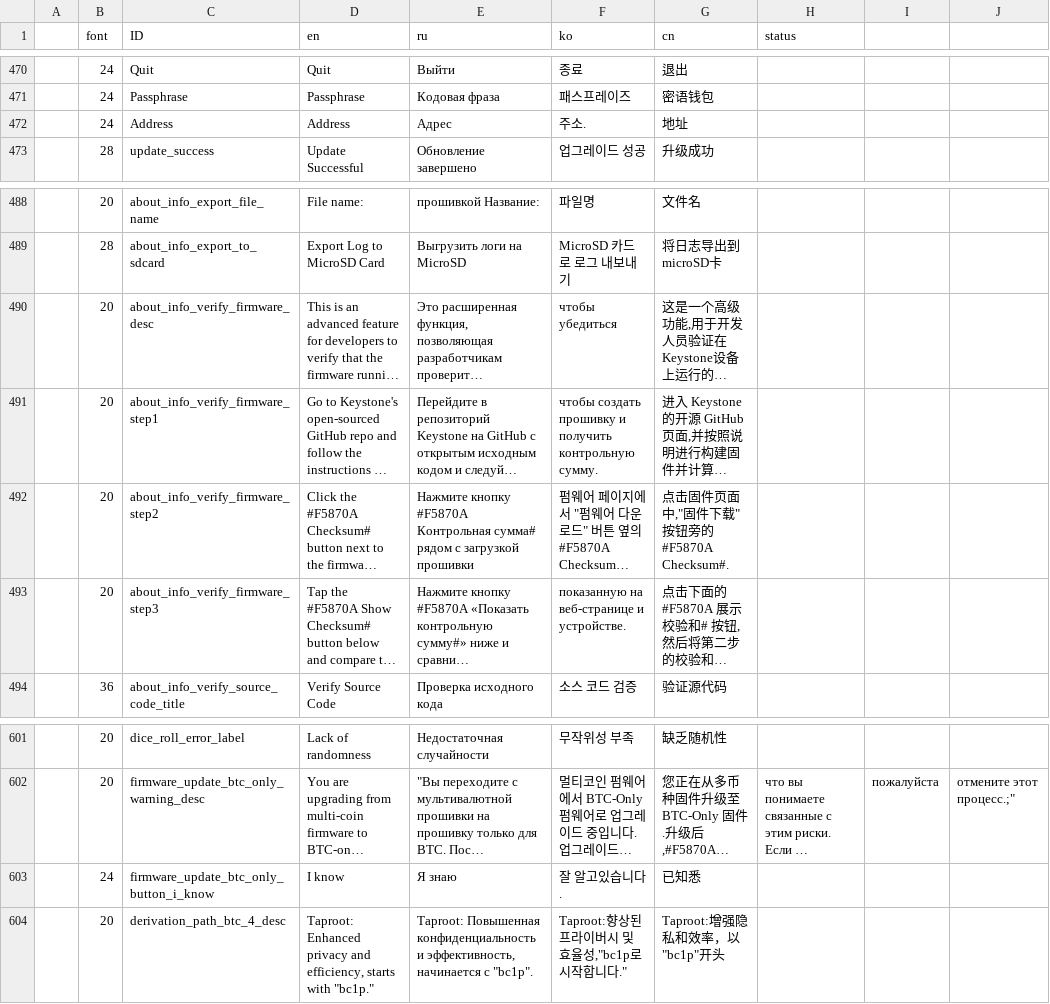
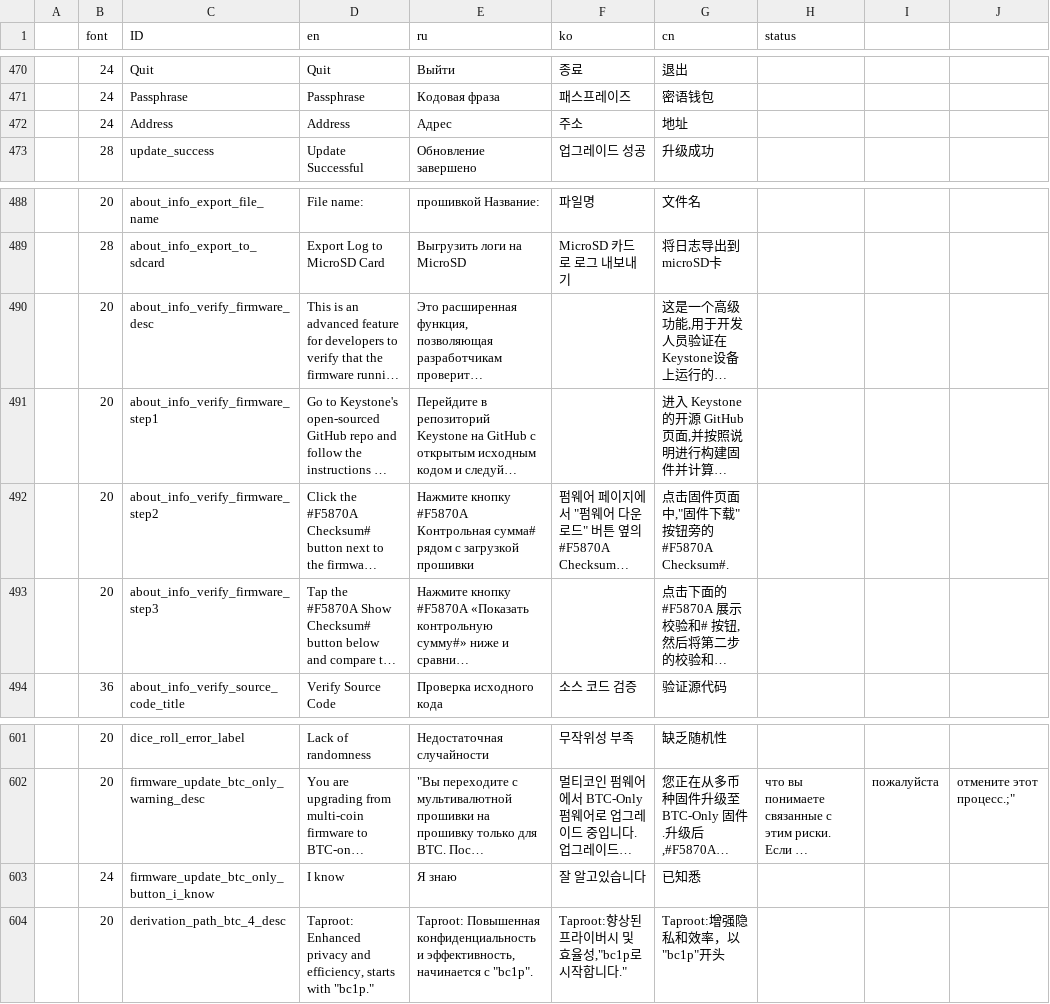
Before and after one commit to KeystoneHQ/keystone3-firmware, a CSV file: src/ui/lv_i18n/data.csv, drawn as a sheet; only a part is shown, gaps mark what is left out; long unchanged cells end in …; the diff names each change by its address in the sheet, - before the commit and + after, or states it on an @@ line.

```diff
--- a/src/ui/lv_i18n/data.csv
+++ b/src/ui/lv_i18n/data.csv
-F472 (ko): 주소.
+F472 (ko): 주소
-F490 (ko): чтобы убедиться
+F490 (ko): (empty)
-F491 (ko): чтобы создать прошивку и получить контрольную сумму.
+F491 (ko): (empty)
-F493 (ko): показанную на веб-странице и устройстве.
+F493 (ko): (empty)
-F603 (ko): 잘 알고있습니다.
+F603 (ko): 잘 알고있습니다
```
Also changed, not shown: 3 other files.
